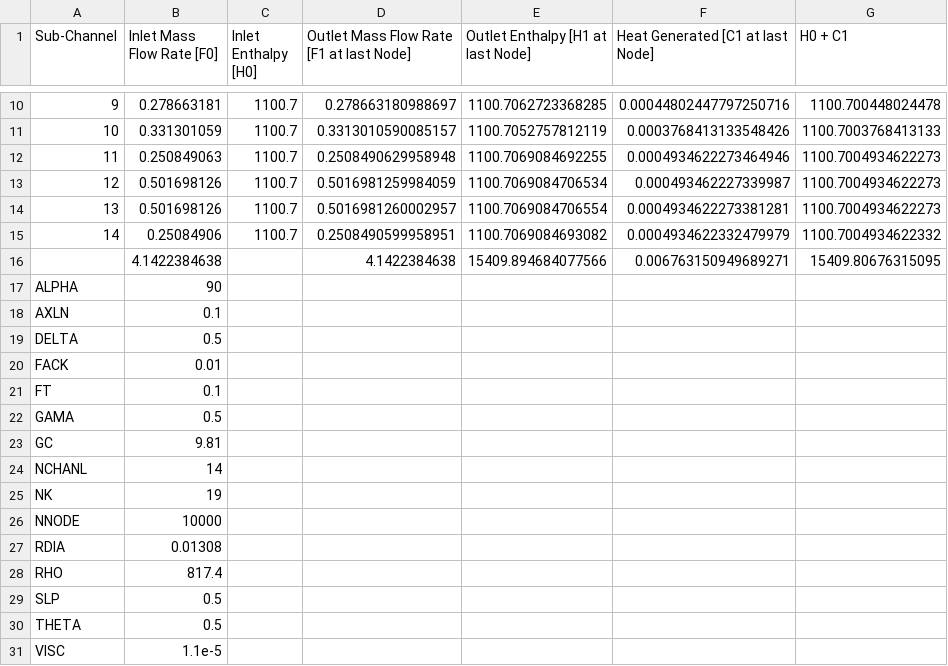
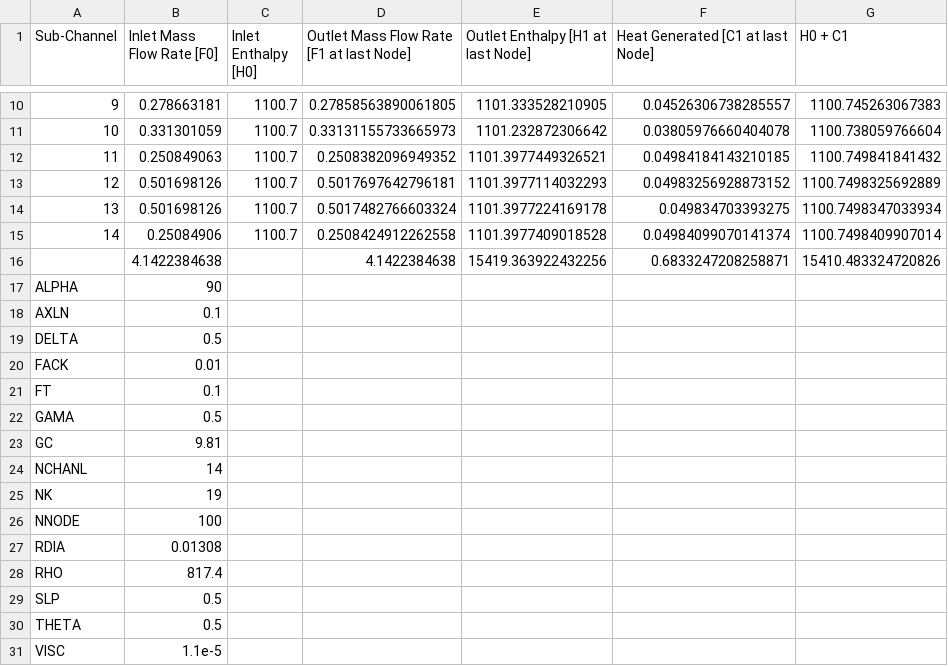
Before and after one commit to rinsane/Subchannel-Analysis, a CSV file: Codes/Subchannel Analysis/GUI_sa/dist/results.csv, drawn as a sheet; only a part is shown, gaps mark what is left out; the diff covers the shown part only.

```diff
--- a/Codes/Subchannel Analysis/GUI_sa/dist/results.csv
+++ b/Codes/Subchannel Analysis/GUI_sa/dist/results.csv
@@ -10,8 +10,8 @@ Sub-Channel,Inlet Mass Flow Rate [F0],Inlet Enthalpy [H0],Outlet Mass Flow Rate
-9,0.278663181,1100.7,0.278663180988697,1100.7062723368285,0.00044802447797250716,1100.700448024478
-10,0.331301059,1100.7,0.3313010590085157,1100.7052757812119,0.0003768413133548426,1100.7003768413133
-11,0.250849063,1100.7,0.2508490629958948,1100.7069084692255,0.0004934622273464946,1100.7004934622273
-12,0.501698126,1100.7,0.5016981259984059,1100.7069084706534,0.000493462227339987,1100.7004934622273
-13,0.501698126,1100.7,0.5016981260002957,1100.7069084706554,0.0004934622273381281,1100.7004934622273
-14,0.25084906,1100.7,0.2508490599958951,1100.7069084693082,0.0004934622332479979,1100.7004934622332
-,4.1422384638,,4.1422384638,15409.894684077566,0.006763150949689271,15409.80676315095
+9,0.278663181,1100.7,0.27858563890061805,1101.333528210905,0.04526306738285557,1100.745263067383
+10,0.331301059,1100.7,0.33131155733665973,1101.232872306642,0.03805976660404078,1100.738059766604
+11,0.250849063,1100.7,0.2508382096949352,1101.3977449326521,0.04984184143210185,1100.749841841432
+12,0.501698126,1100.7,0.5017697642796181,1101.3977114032293,0.04983256928873152,1100.7498325692889
+13,0.501698126,1100.7,0.5017482766603324,1101.3977224169178,0.049834703393275,1100.7498347033934
+14,0.25084906,1100.7,0.2508424912262558,1101.3977409018528,0.04984099070141374,1100.7498409907014
+,4.1422384638,,4.1422384638,15419.363922432256,0.6833247208258871,15410.483324720826
 ALPHA,90
@@ -25,3 +25,3 @@ NCHANL,14
 NK,19
-NNODE,10000
+NNODE,100
 RDIA,0.01308
```
Also changed, not shown: 32 edited cells elsewhere in this file, 7 other files.
